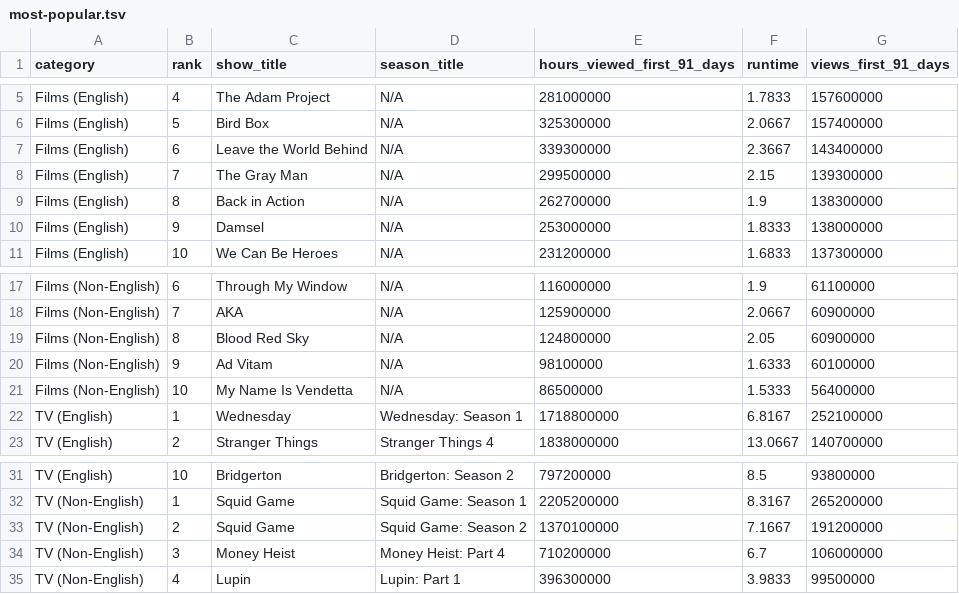
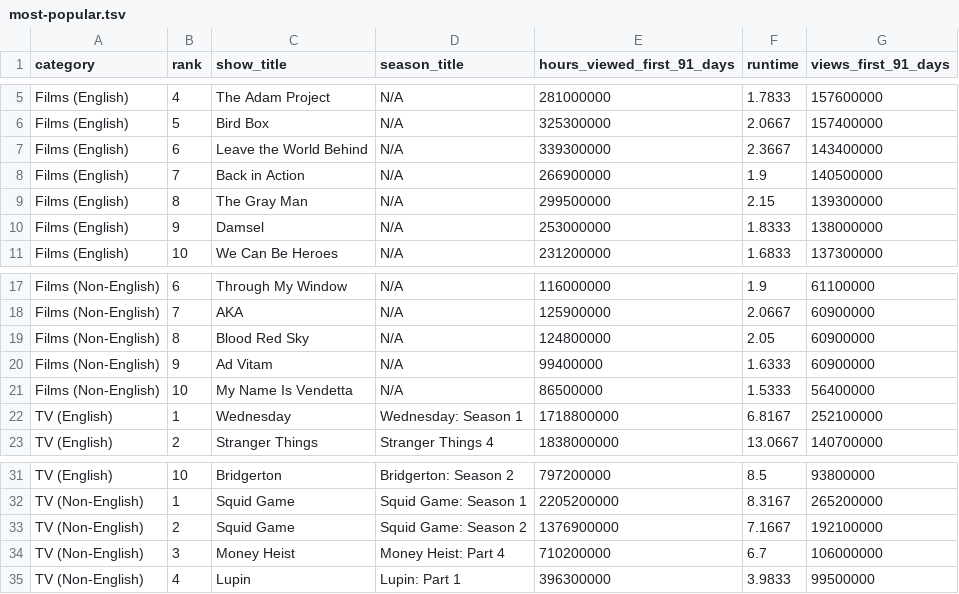
Before and after one commit to dbready/netflix_top10, a TSV file: most-popular.tsv, drawn as a sheet; only a part is shown, gaps mark what is left out.

```diff
--- a/most-popular.tsv
+++ b/most-popular.tsv
@@ -7,4 +7,4 @@ Films (English)	5	Bird Box	N/A	325300000	2.0667	157400000
 Films (English)	6	Leave the World Behind	N/A	339300000	2.3667	143400000
-Films (English)	7	The Gray Man	N/A	299500000	2.15	139300000
-Films (English)	8	Back in Action	N/A	262700000	1.9	138300000
+Films (English)	7	Back in Action	N/A	266900000	1.9	140500000
+Films (English)	8	The Gray Man	N/A	299500000	2.15	139300000
 Films (English)	9	Damsel	N/A	253000000	1.8333	138000000
@@ -19,3 +19,3 @@ Films (Non-English)	7	AKA	N/A	125900000	2.0667	60900000
 Films (Non-English)	8	Blood Red Sky	N/A	124800000	2.05	60900000
-Films (Non-English)	9	Ad Vitam	N/A	98100000	1.6333	60100000
+Films (Non-English)	9	Ad Vitam	N/A	99400000	1.6333	60900000
 Films (Non-English)	10	My Name Is Vendetta	N/A	86500000	1.5333	56400000
@@ -32,3 +32,3 @@ TV (English)	10	Bridgerton	Bridgerton: Season 2	797200000	8.5	93800000
 TV (Non-English)	1	Squid Game	Squid Game: Season 1	2205200000	8.3167	265200000
-TV (Non-English)	2	Squid Game	Squid Game: Season 2	1370100000	7.1667	191200000
+TV (Non-English)	2	Squid Game	Squid Game: Season 2	1376900000	7.1667	192100000
 TV (Non-English)	3	Money Heist	Money Heist: Part 4	710200000	6.7	106000000
```
Also changed, not shown: 1 other file.
